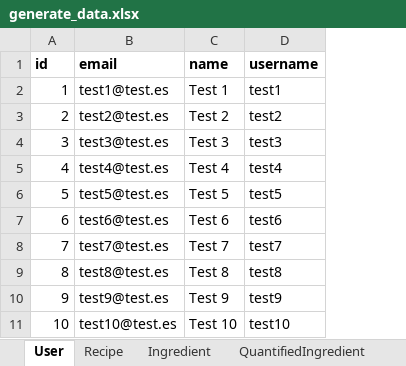
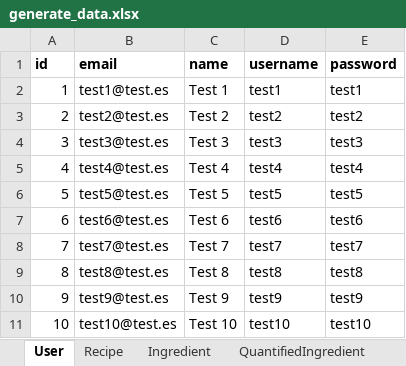
Before and after one commit to jorgegarcelan/web_apps, an Excel workbook: generate_data.xlsx, sheet User, drawn as a sheet; values as stored, in another font and other column widths than the file's, no borders; the diff names each change by its address in the sheet, - before the commit and + after, or states it on an @@ line.

Commit message:
added script for inserting data

```diff
--- a/generate_data.xlsx (sheet User)
+++ b/generate_data.xlsx (sheet User)
+column E (password), rows 2-11: test1 | test2 | test3 | test4 | test5 | test6 | test7 | test8 | test9 | test10
```
Also changed, not shown: 4 other files.
